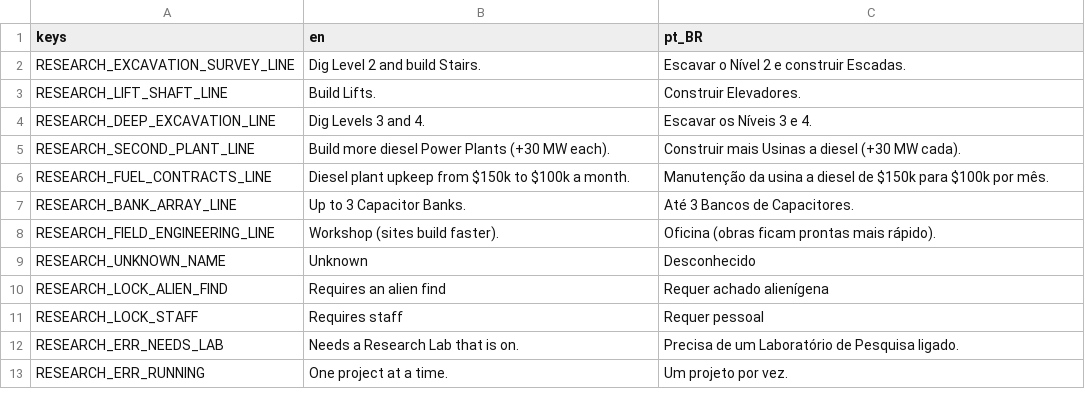
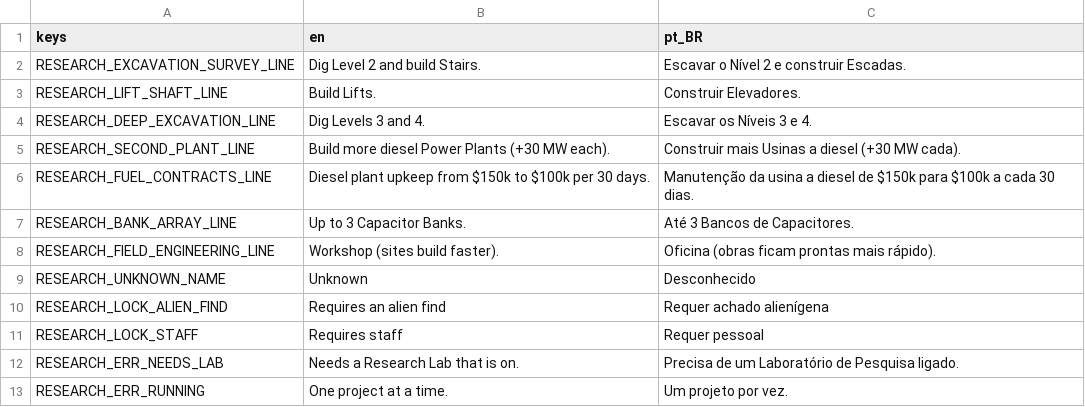
Before and after one commit to lmarcarini/StarPortal, a CSV file: localization/research.csv, drawn as a sheet; only a part is shown.

```diff
--- a/localization/research.csv
+++ b/localization/research.csv
@@ -5,3 +5,3 @@ RESEARCH_DEEP_EXCAVATION_LINE,Dig Levels 3 and 4.,Escavar os Níveis 3 e 4.
 RESEARCH_SECOND_PLANT_LINE,Build more diesel Power Plants (+30 MW each).,Construir mais Usinas a diesel (+30 MW cada).
-RESEARCH_FUEL_CONTRACTS_LINE,Diesel plant upkeep from $150k to $100k a month.,Manutenção da usina a diesel de $150k para $100k por mês.
+RESEARCH_FUEL_CONTRACTS_LINE,Diesel plant upkeep from $150k to $100k per 30 days.,Manutenção da usina a diesel de $150k para $100k a cada 30 dias.
 RESEARCH_BANK_ARRAY_LINE,Up to 3 Capacitor Banks.,Até 3 Bancos de Capacitores.
```
Also changed, not shown: localization/base.csv, localization/core.csv, 17 other files.
